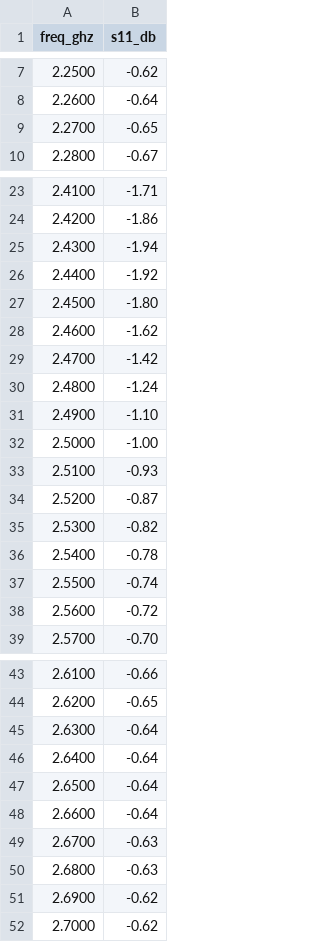
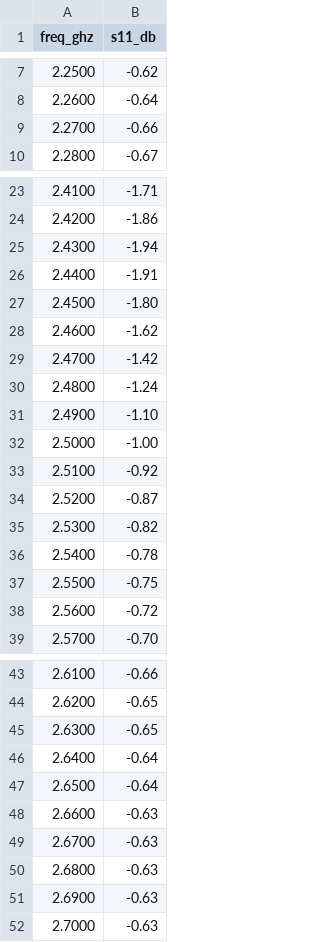
Before and after one commit to agent-next/sandbox, a CSV file: cookbook/rf-openems/media/data/traces/bad_feed_center__s11_artifact.csv, drawn as a sheet; only a part is shown, gaps mark what is left out.

```diff
--- a/cookbook/rf-openems/media/data/traces/bad_feed_center__s11_artifact.csv
+++ b/cookbook/rf-openems/media/data/traces/bad_feed_center__s11_artifact.csv
@@ -8,3 +8,3 @@ freq_ghz,s11_db
 2.2600,-0.64
-2.2700,-0.65
+2.2700,-0.66
 2.2800,-0.67
@@ -25,3 +25,3 @@ freq_ghz,s11_db
 2.4300,-1.94
-2.4400,-1.92
+2.4400,-1.91
 2.4500,-1.80
@@ -32,3 +32,3 @@ freq_ghz,s11_db
 2.5000,-1.00
-2.5100,-0.93
+2.5100,-0.92
 2.5200,-0.87
@@ -36,3 +36,3 @@ freq_ghz,s11_db
 2.5400,-0.78
-2.5500,-0.74
+2.5500,-0.75
 2.5600,-0.72
@@ -44,9 +44,9 @@ freq_ghz,s11_db
 2.6200,-0.65
-2.6300,-0.64
+2.6300,-0.65
 2.6400,-0.64
 2.6500,-0.64
-2.6600,-0.64
+2.6600,-0.63
 2.6700,-0.63
 2.6800,-0.63
-2.6900,-0.62
-2.7000,-0.62
+2.6900,-0.63
+2.7000,-0.63
```
Also changed, not shown: cookbook/rf-openems/media/data/traces/bad_fake_curve__s11_artifact.csv, cookbook/rf-openems/media/data/traces/bad_fake_curve__s11_judge.csv, 42 other files.
